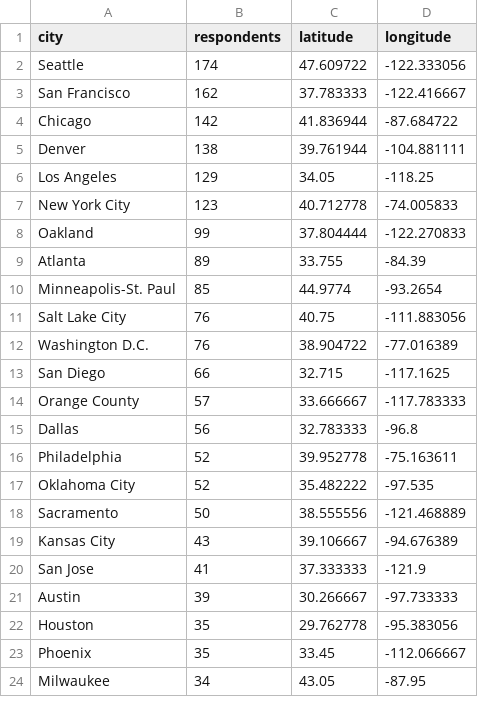
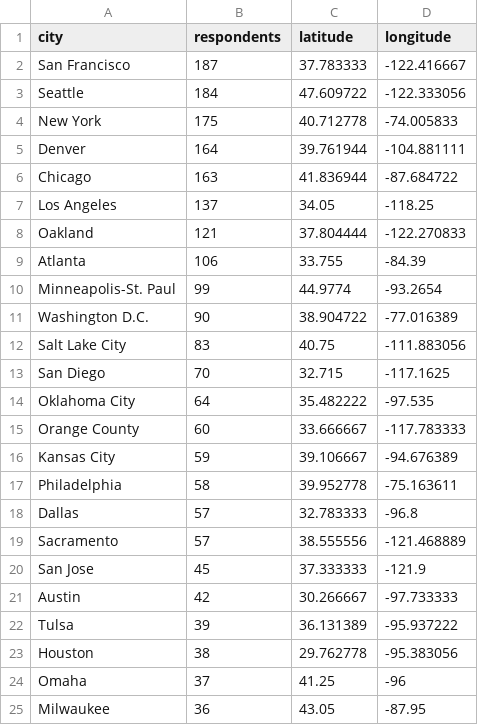
Before and after one commit to m-clare/se3-responses.github.io, a CSV file: top_cities_2020.csv, drawn as a sheet; only a part is shown; the diff covers the shown part only.

Commit message:
5/31/20 data

```diff
--- a/top_cities_2020.csv
+++ b/top_cities_2020.csv
@@ -1,24 +1,25 @@
 city,respondents,latitude,longitude
-Seattle,174,47.609722,-122.333056
-San Francisco,162,37.783333,-122.416667
-Chicago,142,41.836944,-87.684722
-Denver,138,39.761944,-104.881111
-Los Angeles,129,34.05,-118.25
-New York City,123,40.712778,-74.005833
-Oakland,99,37.804444,-122.270833
-Atlanta,89,33.755,-84.39
-Minneapolis-St. Paul,85,44.9774,-93.2654
-Salt Lake City,76,40.75,-111.883056
-Washington D.C.,76,38.904722,-77.016389
-San Diego,66,32.715,-117.1625
-Orange County,57,33.666667,-117.783333
-Dallas,56,32.783333,-96.8
-Philadelphia,52,39.952778,-75.163611
-Oklahoma City,52,35.482222,-97.535
-Sacramento,50,38.555556,-121.468889
-Kansas City,43,39.106667,-94.676389
-San Jose,41,37.333333,-121.9
-Austin,39,30.266667,-97.733333
-Houston,35,29.762778,-95.383056
-Phoenix,35,33.45,-112.066667
-Milwaukee,34,43.05,-87.95
+San Francisco,187,37.783333,-122.416667
+Seattle,184,47.609722,-122.333056
+New York,175,40.712778,-74.005833
+Denver,164,39.761944,-104.881111
+Chicago,163,41.836944,-87.684722
+Los Angeles,137,34.05,-118.25
+Oakland,121,37.804444,-122.270833
+Atlanta,106,33.755,-84.39
+Minneapolis-St. Paul,99,44.9774,-93.2654
+Washington D.C.,90,38.904722,-77.016389
+Salt Lake City,83,40.75,-111.883056
+San Diego,70,32.715,-117.1625
+Oklahoma City,64,35.482222,-97.535
+Orange County,60,33.666667,-117.783333
+Kansas City,59,39.106667,-94.676389
+Philadelphia,58,39.952778,-75.163611
+Dallas,57,32.783333,-96.8
+Sacramento,57,38.555556,-121.468889
+San Jose,45,37.333333,-121.9
+Austin,42,30.266667,-97.733333
+Tulsa,39,36.131389,-95.937222
+Houston,38,29.762778,-95.383056
+Omaha,37,41.25,-96
+Milwaukee,36,43.05,-87.95
```
Also changed, not shown: 2 added rows, 3 removed rows and 2 edited cells elsewhere in this file.
